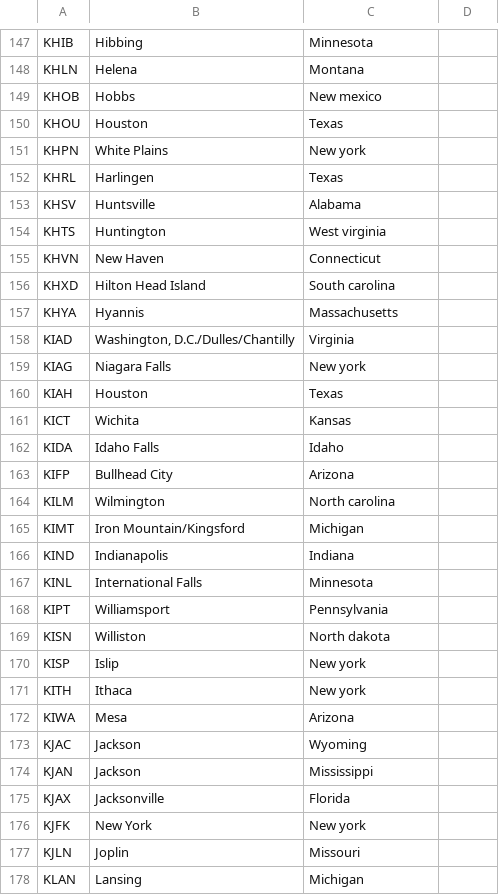
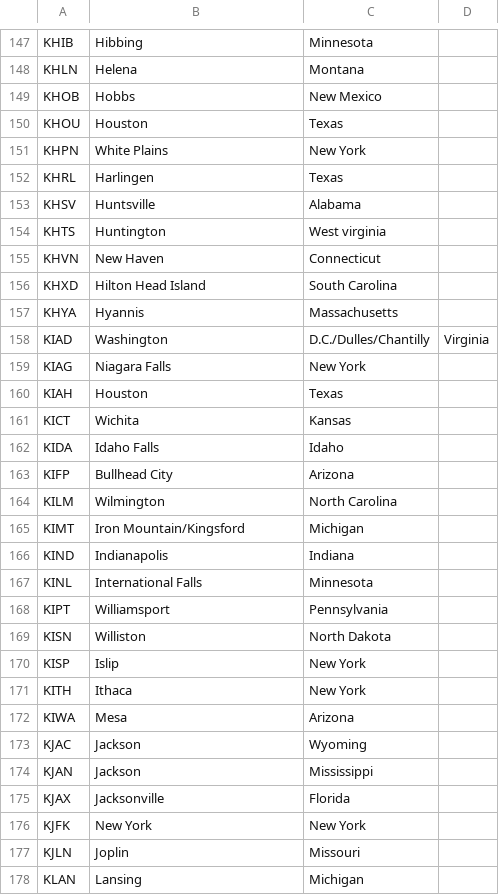
Before and after one commit to nrgetik/wu-tang, a CSV file: airport-city-state.csv, drawn as a sheet; only a part is shown, gaps mark what is left out; the diff covers the shown part only.

Commit message:
Cleanup

```diff
--- a/airport-city-state.csv
+++ b/airport-city-state.csv
@@ -148,5 +148,5 @@ KHIB,Hibbing,Minnesota
 KHLN,Helena,Montana
-KHOB,Hobbs,New mexico
+KHOB,Hobbs,New Mexico
 KHOU,Houston,Texas
-KHPN,White Plains,New york
+KHPN,White Plains,New York
 KHRL,Harlingen,Texas
@@ -155,6 +155,6 @@ KHTS,Huntington,West virginia
 KHVN,New Haven,Connecticut
-KHXD,Hilton Head Island,South carolina
+KHXD,Hilton Head Island,South Carolina
 KHYA,Hyannis,Massachusetts
-KIAD,"Washington, D.C./Dulles/Chantilly",Virginia
-KIAG,Niagara Falls,New york
+KIAD,Washington, D.C./Dulles/Chantilly,Virginia
+KIAG,Niagara Falls,New York
 KIAH,Houston,Texas
@@ -163,3 +163,3 @@ KIDA,Idaho Falls,Idaho
 KIFP,Bullhead City,Arizona
-KILM,Wilmington,North carolina
+KILM,Wilmington,North Carolina
 KIMT,Iron Mountain/Kingsford,Michigan
@@ -168,5 +168,5 @@ KINL,International Falls,Minnesota
 KIPT,Williamsport,Pennsylvania
-KISN,Williston,North dakota
-KISP,Islip,New york
-KITH,Ithaca,New york
+KISN,Williston,North Dakota
+KISP,Islip,New York
+KITH,Ithaca,New York
 KIWA,Mesa,Arizona
@@ -175,3 +175,3 @@ KJAN,Jackson,Mississippi
 KJAX,Jacksonville,Florida
-KJFK,New York,New york
+KJFK,New York,New York
 KJLN,Joplin,Missouri
```
Also changed, not shown: 43 edited cells elsewhere in this file.
